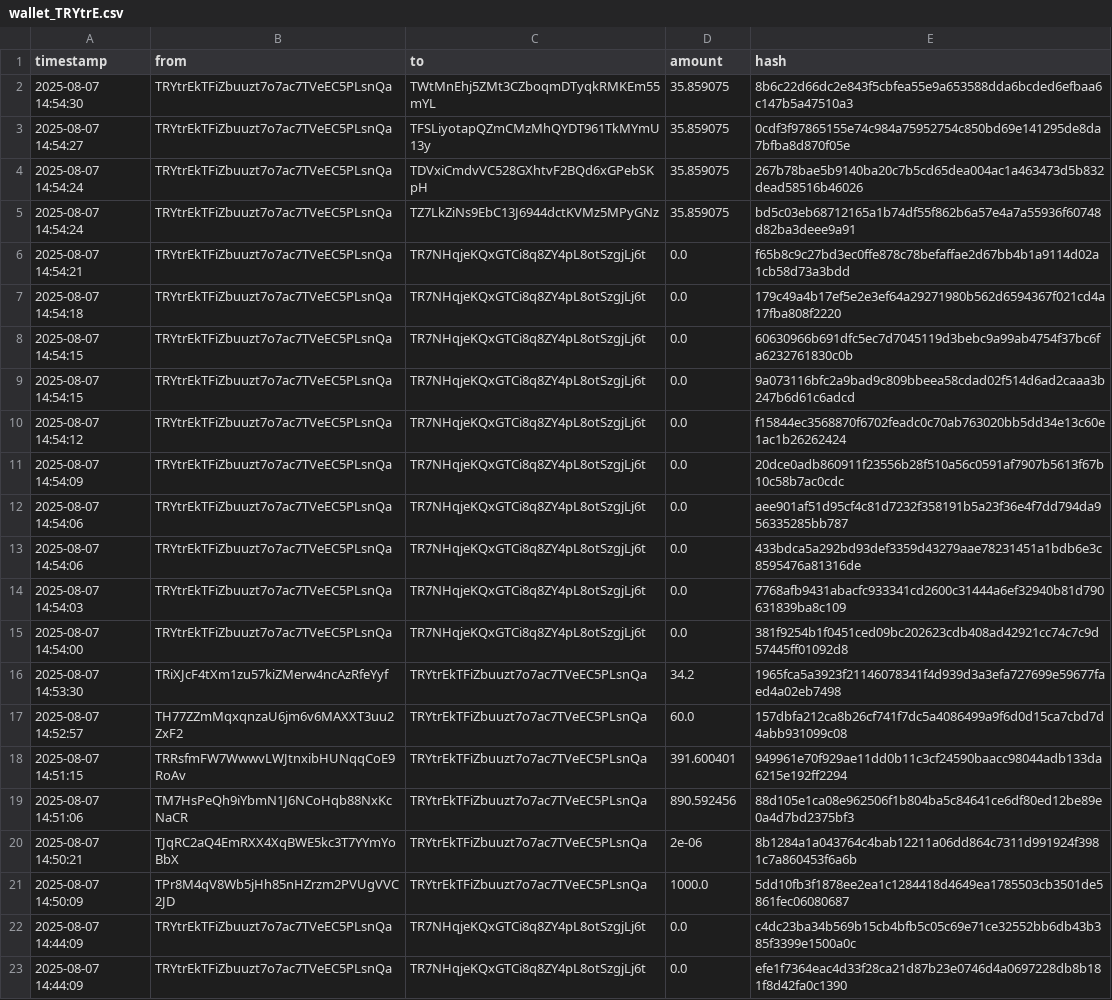
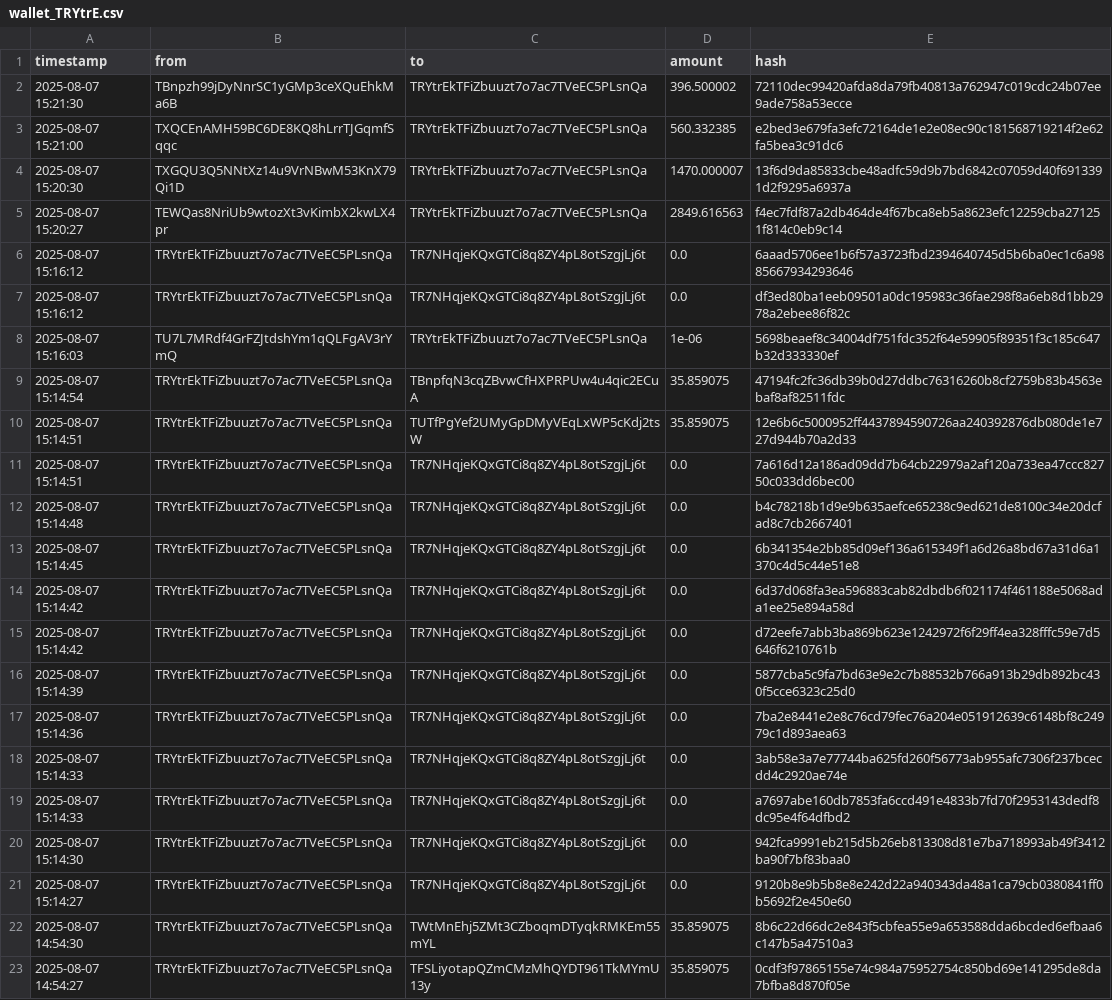
Before and after one commit to Lexsuss/tron-wallet-monitor, a CSV file: data/wallet_TRYtrE.csv, drawn as a sheet; only a part is shown; the shorter side is filled out with more unchanged rows.

```diff
--- a/data/wallet_TRYtrE.csv
+++ b/data/wallet_TRYtrE.csv
@@ -1,2 +1,22 @@
 timestamp,from,to,amount,hash
+2025-08-07 15:21:30,TBnpzh99jDyNnrSC1yGMp3ceXQuEhkMa6B,TRYtrEkTFiZbuuzt7o7ac7TVeEC5PLsnQa,396.500002,72110dec99420afda8da79fb40813a762947c019cdc24b07ee9ade758a53ecce
+2025-08-07 15:21:00,TXQCEnAMH59BC6DE8KQ8hLrrTJGqmfSqqc,TRYtrEkTFiZbuuzt7o7ac7TVeEC5PLsnQa,560.332385,e2bed3e679fa3efc72164de1e2e08ec90c181568719214f2e62fa5bea3c91dc6
+2025-08-07 15:20:30,TXGQU3Q5NNtXz14u9VrNBwM53KnX79Qi1D,TRYtrEkTFiZbuuzt7o7ac7TVeEC5PLsnQa,1470.000007,13f6d9da85833cbe48adfc59d9b7bd6842c07059d40f6913391d2f9295a6937a
+2025-08-07 15:20:27,TEWQas8NriUb9wtozXt3vKimbX2kwLX4pr,TRYtrEkTFiZbuuzt7o7ac7TVeEC5PLsnQa,2849.616563,f4ec7fdf87a2db464de4f67bca8eb5a8623efc12259cba271251f814c0eb9c14
+2025-08-07 15:16:12,TRYtrEkTFiZbuuzt7o7ac7TVeEC5PLsnQa,TR7NHqjeKQxGTCi8q8ZY4pL8otSzgjLj6t,0.0,6aaad5706ee1b6f57a3723fbd2394640745d5b6ba0ec1c6a9885667934293646
+2025-08-07 15:16:12,TRYtrEkTFiZbuuzt7o7ac7TVeEC5PLsnQa,TR7NHqjeKQxGTCi8q8ZY4pL8otSzgjLj6t,0.0,df3ed80ba1eeb09501a0dc195983c36fae298f8a6eb8d1bb2978a2ebee86f82c
+2025-08-07 15:16:03,TU7L7MRdf4GrFZJtdshYm1qQLFgAV3rYmQ,TRYtrEkTFiZbuuzt7o7ac7TVeEC5PLsnQa,1e-06,5698beaef8c34004df751fdc352f64e59905f89351f3c185c647b32d333330ef
+2025-08-07 15:14:54,TRYtrEkTFiZbuuzt7o7ac7TVeEC5PLsnQa,TBnpfqN3cqZBvwCfHXPRPUw4u4qic2ECuA,35.859075,47194fc2fc36db39b0d27ddbc76316260b8cf2759b83b4563ebaf8af82511fdc
+2025-08-07 15:14:51,TRYtrEkTFiZbuuzt7o7ac7TVeEC5PLsnQa,TUTfPgYef2UMyGpDMyVEqLxWP5cKdj2tsW,35.859075,12e6b6c5000952ff4437894590726aa240392876db080de1e727d944b70a2d33
+2025-08-07 15:14:51,TRYtrEkTFiZbuuzt7o7ac7TVeEC5PLsnQa,TR7NHqjeKQxGTCi8q8ZY4pL8otSzgjLj6t,0.0,7a616d12a186ad09dd7b64cb22979a2af120a733ea47ccc82750c033dd6bec00
+2025-08-07 15:14:48,TRYtrEkTFiZbuuzt7o7ac7TVeEC5PLsnQa,TR7NHqjeKQxGTCi8q8ZY4pL8otSzgjLj6t,0.0,b4c78218b1d9e9b635aefce65238c9ed621de8100c34e20dcfad8c7cb2667401
+2025-08-07 15:14:45,TRYtrEkTFiZbuuzt7o7ac7TVeEC5PLsnQa,TR7NHqjeKQxGTCi8q8ZY4pL8otSzgjLj6t,0.0,6b341354e2bb85d09ef136a615349f1a6d26a8bd67a31d6a1370c4d5c44e51e8
+2025-08-07 15:14:42,TRYtrEkTFiZbuuzt7o7ac7TVeEC5PLsnQa,TR7NHqjeKQxGTCi8q8ZY4pL8otSzgjLj6t,0.0,6d37d068fa3ea596883cab82dbdb6f021174f461188e5068ada1ee25e894a58d
+2025-08-07 15:14:42,TRYtrEkTFiZbuuzt7o7ac7TVeEC5PLsnQa,TR7NHqjeKQxGTCi8q8ZY4pL8otSzgjLj6t,0.0,d72eefe7abb3ba869b623e1242972f6f29ff4ea328fffc59e7d5646f6210761b
+2025-08-07 15:14:39,TRYtrEkTFiZbuuzt7o7ac7TVeEC5PLsnQa,TR7NHqjeKQxGTCi8q8ZY4pL8otSzgjLj6t,0.0,5877cba5c9fa7bd63e9e2c7b88532b766a913b29db892bc430f5cce6323c25d0
+2025-08-07 15:14:36,TRYtrEkTFiZbuuzt7o7ac7TVeEC5PLsnQa,TR7NHqjeKQxGTCi8q8ZY4pL8otSzgjLj6t,0.0,7ba2e8441e2e8c76cd79fec76a204e051912639c6148bf8c24979c1d893aea63
+2025-08-07 15:14:33,TRYtrEkTFiZbuuzt7o7ac7TVeEC5PLsnQa,TR7NHqjeKQxGTCi8q8ZY4pL8otSzgjLj6t,0.0,3ab58e3a7e77744ba625fd260f56773ab955afc7306f237bcecdd4c2920ae74e
+2025-08-07 15:14:33,TRYtrEkTFiZbuuzt7o7ac7TVeEC5PLsnQa,TR7NHqjeKQxGTCi8q8ZY4pL8otSzgjLj6t,0.0,a7697abe160db7853fa6ccd491e4833b7fd70f2953143dedf8dc95e4f64dfbd2
+2025-08-07 15:14:30,TRYtrEkTFiZbuuzt7o7ac7TVeEC5PLsnQa,TR7NHqjeKQxGTCi8q8ZY4pL8otSzgjLj6t,0.0,942fca9991eb215d5b26eb813308d81e7ba718993ab49f3412ba90f7bf83baa0
+2025-08-07 15:14:27,TRYtrEkTFiZbuuzt7o7ac7TVeEC5PLsnQa,TR7NHqjeKQxGTCi8q8ZY4pL8otSzgjLj6t,0.0,9120b8e9b5b8e8e242d22a940343da48a1ca79cb0380841ff0b5692f2e450e60
 2025-08-07 14:54:30,TRYtrEkTFiZbuuzt7o7ac7TVeEC5PLsnQa,TWtMnEhj5ZMt3CZboqmDTyqkRMKEm55mYL,35.859075,8b6c22d66dc2e843f5cbfea55e9a653588dda6bcded6efbaa6c147b5a47510a3
```
